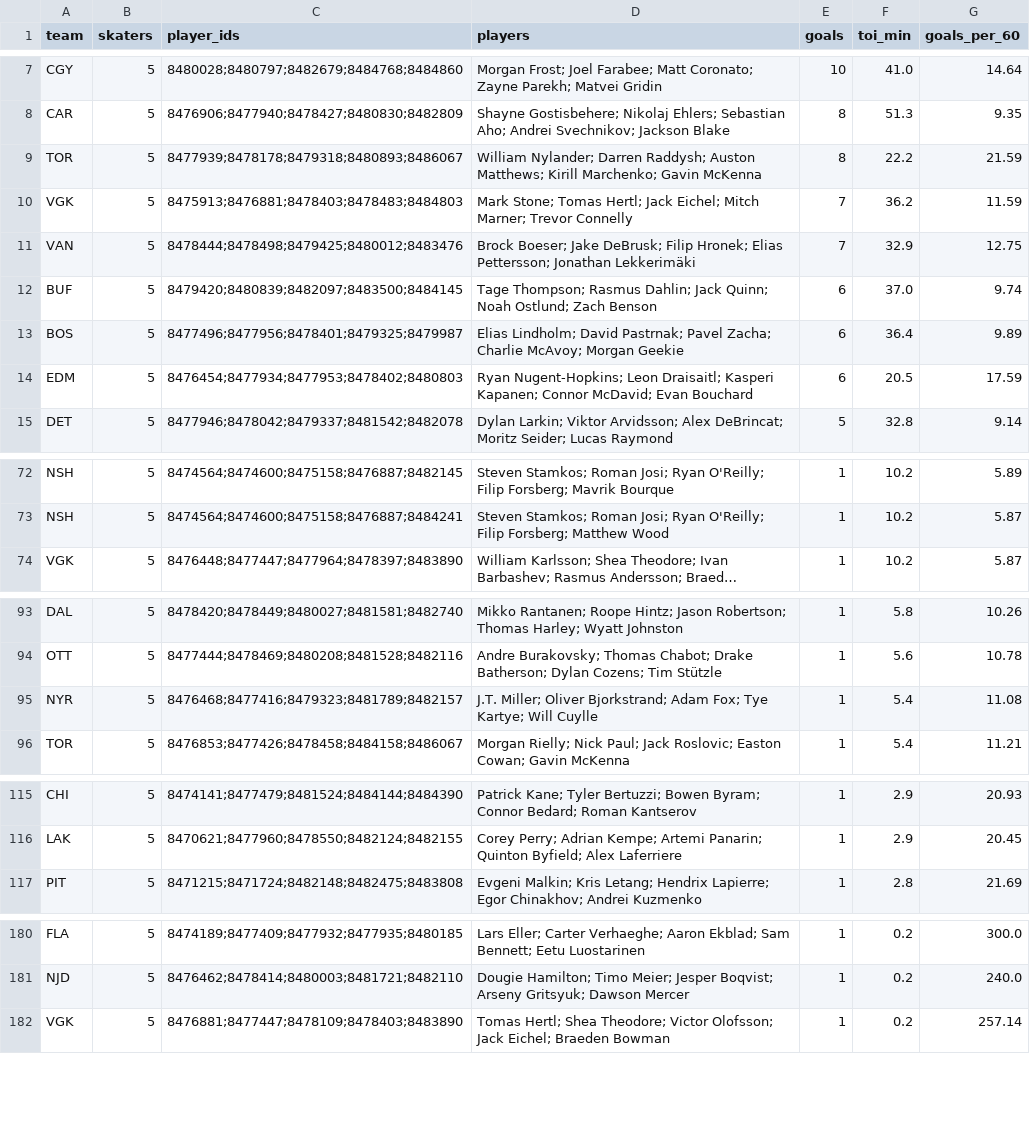
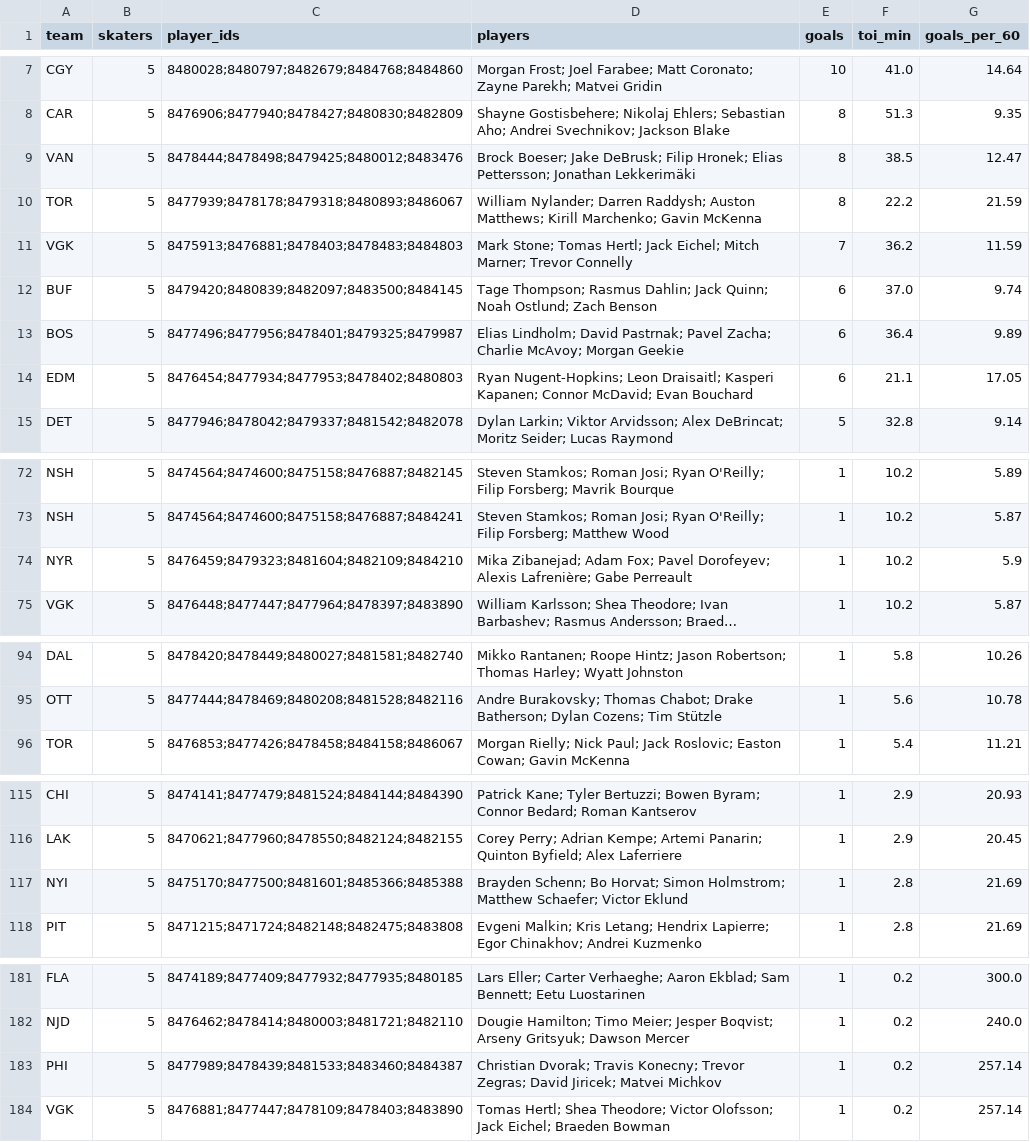
Before and after one commit to twothreecc/nhl-pp-combos, a CSV file: data/onice_units.csv, drawn as a sheet; only a part is shown, gaps mark what is left out; long unchanged cells end in …; removed rows and columns are numbered as before the commit, all else as after; the diff covers the shown part only; the diff names each change by its address in the sheet, - before the commit and + after, or states it on an @@ line.

```diff
--- a/data/onice_units.csv
+++ b/data/onice_units.csv
+row 9: VAN | 5 | 8478444;8478498;8479425;8480012;8483476 | Brock Boeser; Jake DeBrusk; Filip Hronek; Elias Pettersson; Jonathan Lekkerimäki | 8 | 38.5 | 12.47
-row 11: VAN | 5 | 8478444;8478498;8479425;8480012;8483476 | Brock Boeser; Jake DeBrusk; Filip Hronek; Elias Pettersson; Jonathan Lekkerimäki | 7 | 32.9 | 12.75
-F14 (toi_min): 20.5
+F14 (toi_min): 21.1
-G14 (goals_per_60): 17.59
+G14 (goals_per_60): 17.05
+row 74: NYR | 5 | 8476459;8479323;8481604;8482109;8484210 | Mika Zibanejad; Adam Fox; Pavel Dorofeyev; Alexis Lafrenière; Gabe Perreault | 1 | 10.2 | 5.9
-row 95: NYR | 5 | 8476468;8477416;8479323;8481789;8482157 | J.T. Miller; Oliver Bjorkstrand; Adam Fox; Tye Kartye; Will Cuylle | 1 | 5.4 | 11.08
+row 117: NYI | 5 | 8475170;8477500;8481601;8485366;8485388 | Brayden Schenn; Bo Horvat; Simon Holmstrom; Matthew Schaefer; Victor Eklund | 1 | 2.8 | 21.69
+row 183: PHI | 5 | 8477989;8478439;8481533;8483460;8484387 | Christian Dvorak; Travis Konecny; Trevor Zegras; David Jiricek; Matvei Michkov | 1 | 0.2 | 257.14
```
Also changed, not shown: 7 added rows, 5 removed rows and 8 edited cells elsewhere in this file, data/goals.csv, data/onice_pairs.csv, 14 other files.
